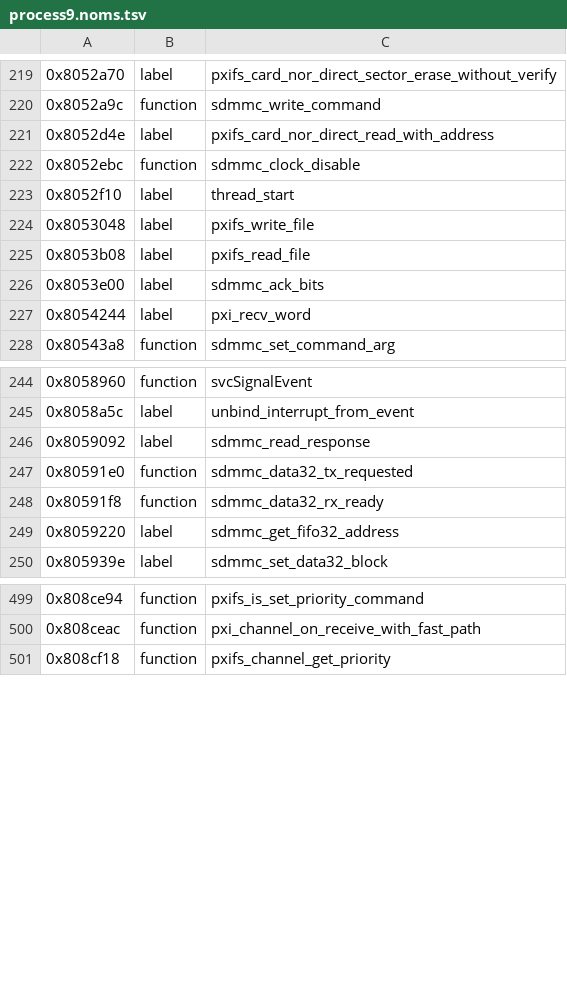
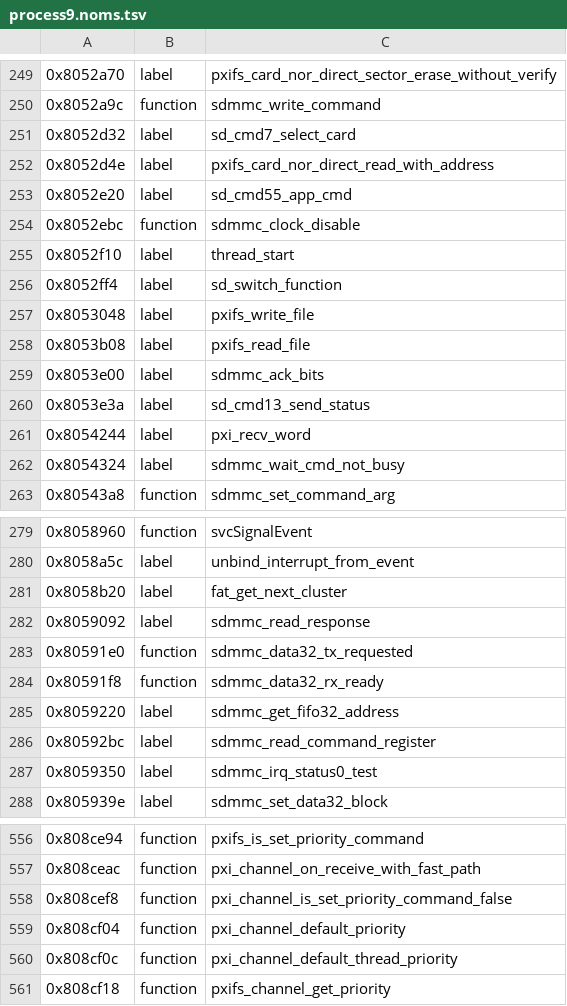
Before and after one commit to KiyoniX/Random_Projects_With_claude, a TSV file: decompil-3ds/fiches/process9.noms.tsv, drawn as a sheet; only a part is shown, gaps mark what is left out; the diff covers the shown part only.

```diff
--- a/decompil-3ds/fiches/process9.noms.tsv
+++ b/decompil-3ds/fiches/process9.noms.tsv
@@ -220,5 +250,8 @@
 0x8052a9c	function	sdmmc_write_command
+0x8052d32	label	sd_cmd7_select_card
 0x8052d4e	label	pxifs_card_nor_direct_read_with_address
+0x8052e20	label	sd_cmd55_app_cmd
 0x8052ebc	function	sdmmc_clock_disable
 0x8052f10	label	thread_start
+0x8052ff4	label	sd_switch_function
 0x8053048	label	pxifs_write_file
@@ -226,3 +259,5 @@
 0x8053e00	label	sdmmc_ack_bits
+0x8053e3a	label	sd_cmd13_send_status
 0x8054244	label	pxi_recv_word
+0x8054324	label	sdmmc_wait_cmd_not_busy
 0x80543a8	function	sdmmc_set_command_arg
@@ -245,2 +280,3 @@
 0x8058a5c	label	unbind_interrupt_from_event
+0x8058b20	label	fat_get_next_cluster
 0x8059092	label	sdmmc_read_response
@@ -249,2 +285,4 @@
 0x8059220	label	sdmmc_get_fifo32_address
+0x80592bc	label	sdmmc_read_command_register
+0x8059350	label	sdmmc_irq_status0_test
 0x805939e	label	sdmmc_set_data32_block
@@ -500,2 +557,5 @@
 0x808ceac	function	pxi_channel_on_receive_with_fast_path
+0x808cef8	function	pxi_channel_is_set_priority_command_false
+0x808cf04	function	pxi_channel_default_priority
+0x808cf0c	function	pxi_channel_default_thread_priority
 0x808cf18	function	pxifs_channel_get_priority
```
Also changed, not shown: 49 added rows and 8 edited cells elsewhere in this file, 3 other files.
